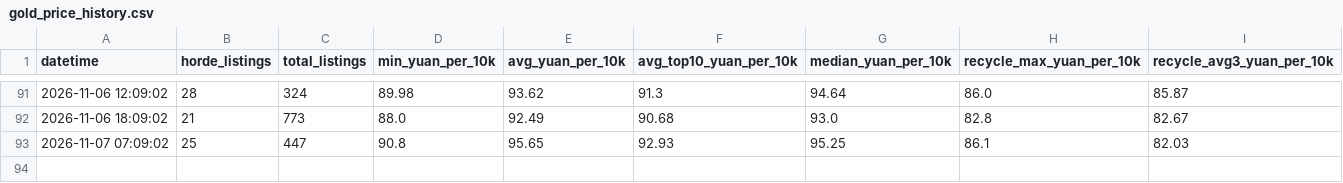
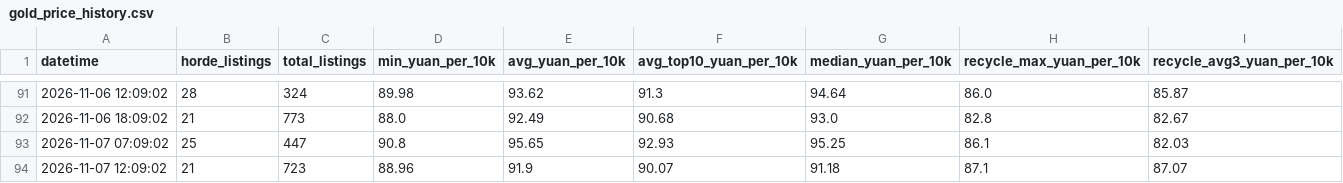
Before and after one commit to Wyao886/wow-gold-price, a CSV file: gold_price_history.csv, drawn as a sheet; only a part is shown, gaps mark what is left out.

Commit message:
gold: 2026-11-07 12:09

```diff
--- a/gold_price_history.csv
+++ b/gold_price_history.csv
@@ -93 +93,2 @@ datetime,horde_listings,total_listings,min_yuan_per_10k,avg_yuan_per_10k,avg_top
 2026-11-07 07:09:02,25,447,90.8,95.65,92.93,95.25,86.1,82.03
+2026-11-07 12:09:02,21,723,88.96,91.9,90.07,91.18,87.1,87.07
```
